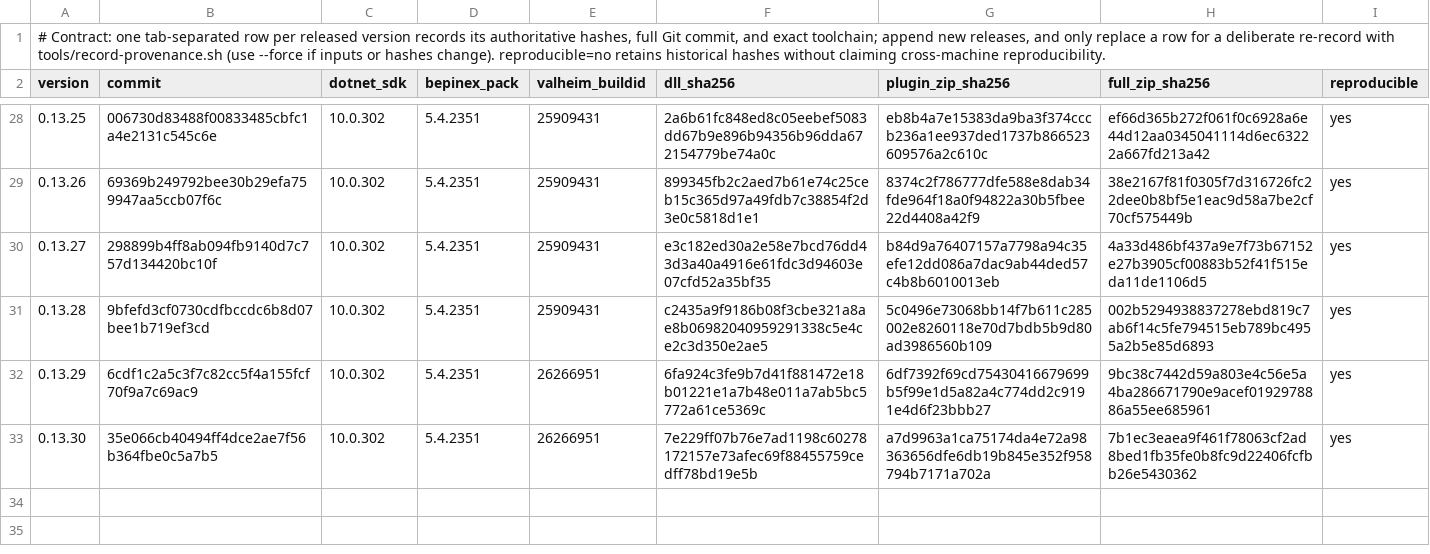
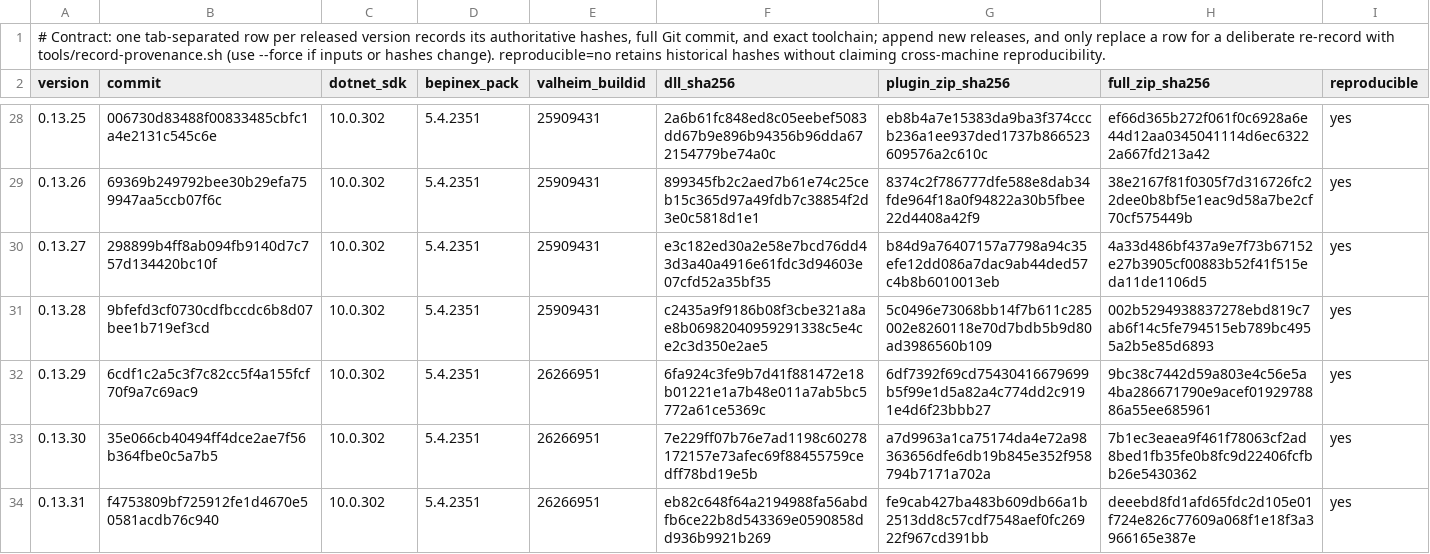
Before and after one commit to humangenome/ValheimOne, a TSV file: tools/release/provenance.tsv, drawn as a sheet; only a part is shown, gaps mark what is left out.

Commit message:
Record 0.13.31 contract pass and provenance on Valheim build 26266951, including the Thunderstore build

```diff
--- a/tools/release/provenance.tsv
+++ b/tools/release/provenance.tsv
@@ -33 +33,2 @@ version	commit	dotnet_sdk	bepinex_pack	valheim_buildid	dll_sha256	plugin_zip_sha
 0.13.30	35e066cb40494ff4dce2ae7f56b364fbe0c5a7b5	10.0.302	5.4.2351	26266951	7e229ff07b76e7ad1198c60278172157e73afec69f88455759cedff78bd19e5b	a7d9963a1ca75174da4e72a98363656dfe6db19b845e352f958794b7171a702a	7b1ec3eaea9f461f78063cf2ad8bed1fb35fe0b8fc9d22406fcfbb26e5430362	yes
+0.13.31	f4753809bf725912fe1d4670e50581acdb76c940	10.0.302	5.4.2351	26266951	eb82c648f64a2194988fa56abdfb6ce22b8d543369e0590858dd936b9921b269	fe9cab427ba483b609db66a1b2513dd8c57cdf7548aef0fc26922f967cd391bb	deeebd8fd1afd65fdc2d105e01f724e826c77609a068f1e18f3a3966165e387e	yes
```
Also changed, not shown: tools/release/thunderstore-provenance.tsv, 1 other file.
